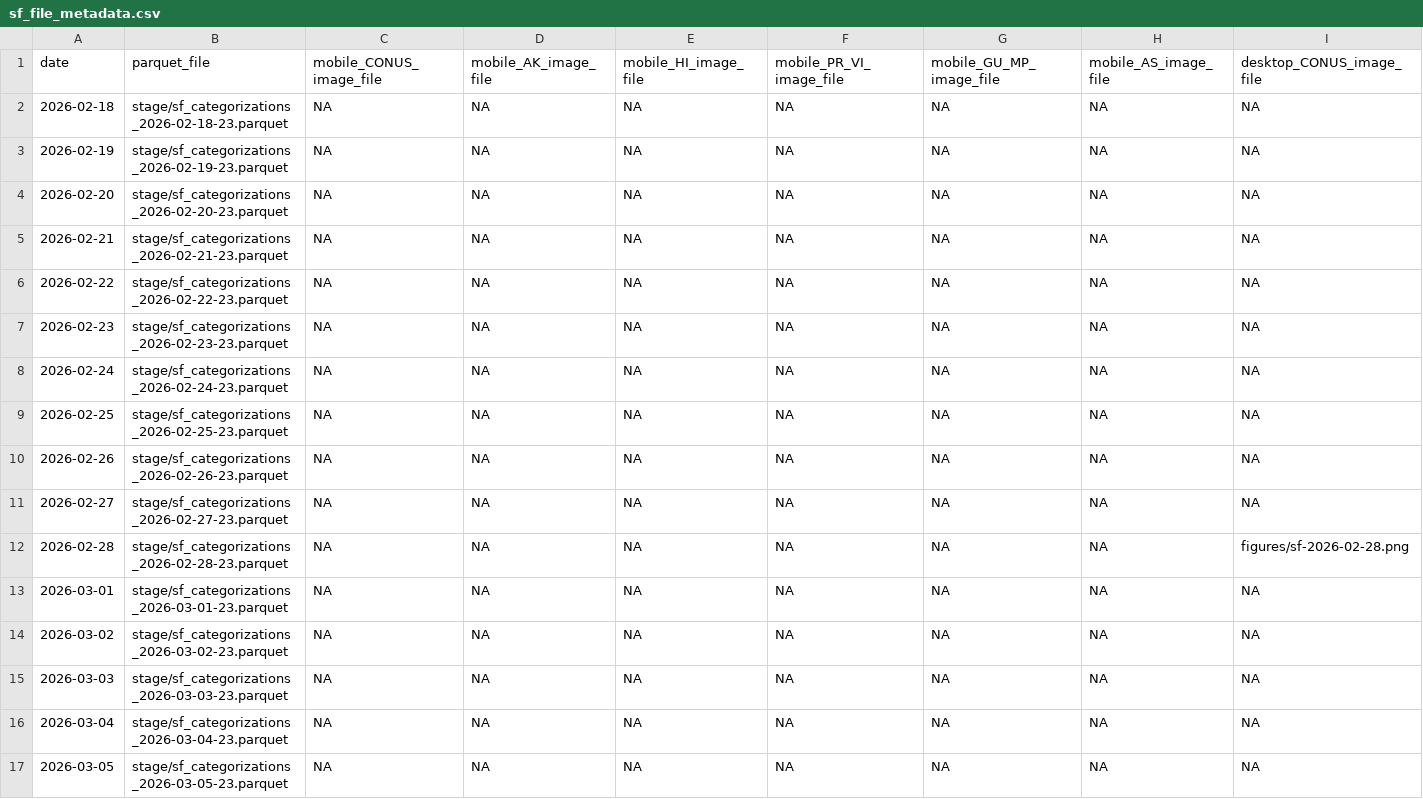
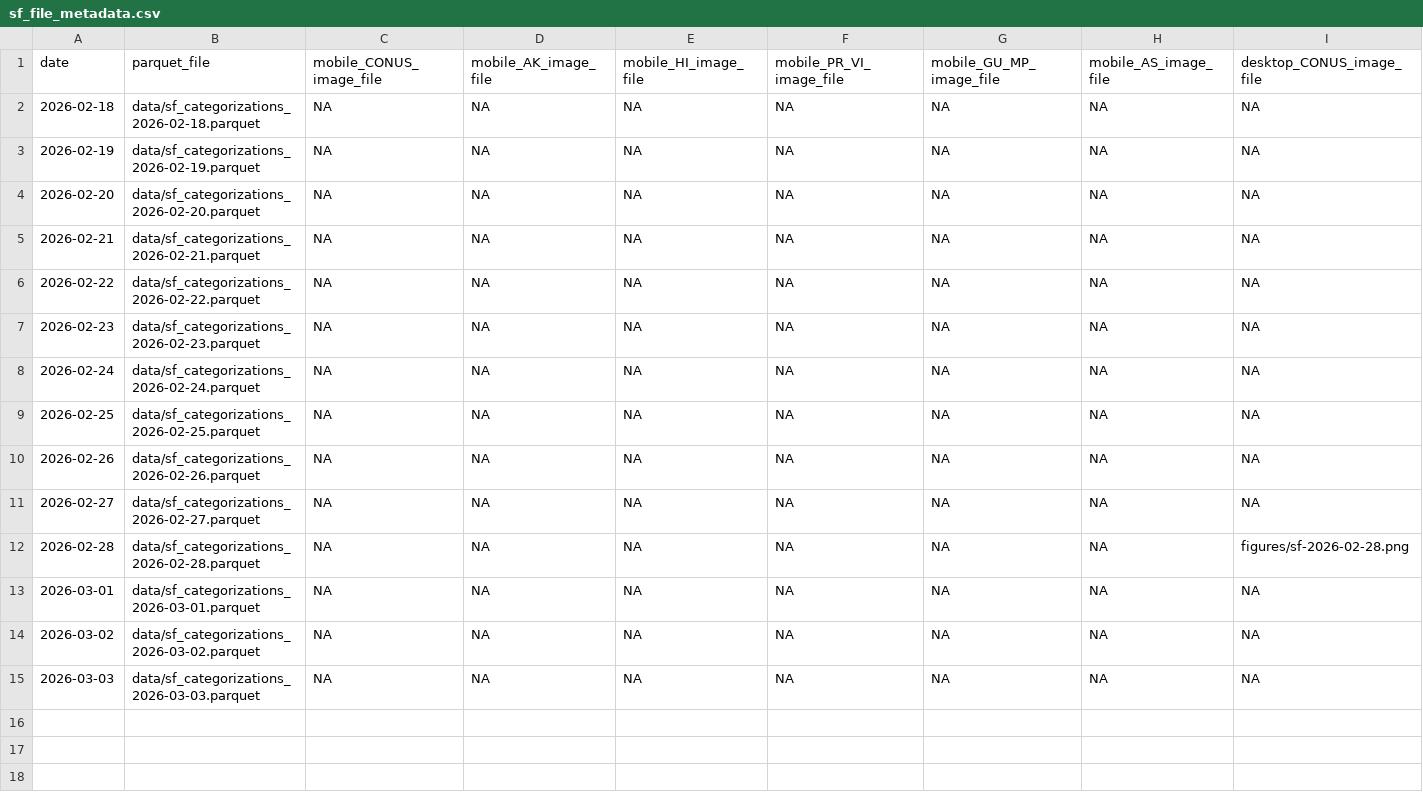
Before and after one commit to DOI-USGS/current-conditions-pipeline, a CSV file: sf_ci/config/sf_file_metadata.csv, drawn as a sheet.

Commit message:
adding parquet download generate logic

```diff
--- a/sf_ci/config/sf_file_metadata.csv
+++ b/sf_ci/config/sf_file_metadata.csv
@@ -1,17 +1,15 @@
 date,parquet_file,mobile_CONUS_image_file,mobile_AK_image_file,mobile_HI_image_file,mobile_PR_VI_image_file,mobile_GU_MP_image_file,mobile_AS_image_file,desktop_CONUS_image_file
-2026-02-18,stage/sf_categorizations_2026-02-18-23.parquet,NA,NA,NA,NA,NA,NA,NA
-2026-02-19,stage/sf_categorizations_2026-02-19-23.parquet,NA,NA,NA,NA,NA,NA,NA
-2026-02-20,stage/sf_categorizations_2026-02-20-23.parquet,NA,NA,NA,NA,NA,NA,NA
-2026-02-21,stage/sf_categorizations_2026-02-21-23.parquet,NA,NA,NA,NA,NA,NA,NA
-2026-02-22,stage/sf_categorizations_2026-02-22-23.parquet,NA,NA,NA,NA,NA,NA,NA
-2026-02-23,stage/sf_categorizations_2026-02-23-23.parquet,NA,NA,NA,NA,NA,NA,NA
-2026-02-24,stage/sf_categorizations_2026-02-24-23.parquet,NA,NA,NA,NA,NA,NA,NA
-2026-02-25,stage/sf_categorizations_2026-02-25-23.parquet,NA,NA,NA,NA,NA,NA,NA
-2026-02-26,stage/sf_categorizations_2026-02-26-23.parquet,NA,NA,NA,NA,NA,NA,NA
-2026-02-27,stage/sf_categorizations_2026-02-27-23.parquet,NA,NA,NA,NA,NA,NA,NA
-2026-02-28,stage/sf_categorizations_2026-02-28-23.parquet,NA,NA,NA,NA,NA,NA,figures/sf-2026-02-28.png
-2026-03-01,stage/sf_categorizations_2026-03-01-23.parquet,NA,NA,NA,NA,NA,NA,NA
-2026-03-02,stage/sf_categorizations_2026-03-02-23.parquet,NA,NA,NA,NA,NA,NA,NA
-2026-03-03,stage/sf_categorizations_2026-03-03-23.parquet,NA,NA,NA,NA,NA,NA,NA
-2026-03-04,stage/sf_categorizations_2026-03-04-23.parquet,NA,NA,NA,NA,NA,NA,NA
-2026-03-05,stage/sf_categorizations_2026-03-05-23.parquet,NA,NA,NA,NA,NA,NA,NA
+2026-02-18,data/sf_categorizations_2026-02-18.parquet,NA,NA,NA,NA,NA,NA,NA
+2026-02-19,data/sf_categorizations_2026-02-19.parquet,NA,NA,NA,NA,NA,NA,NA
+2026-02-20,data/sf_categorizations_2026-02-20.parquet,NA,NA,NA,NA,NA,NA,NA
+2026-02-21,data/sf_categorizations_2026-02-21.parquet,NA,NA,NA,NA,NA,NA,NA
+2026-02-22,data/sf_categorizations_2026-02-22.parquet,NA,NA,NA,NA,NA,NA,NA
+2026-02-23,data/sf_categorizations_2026-02-23.parquet,NA,NA,NA,NA,NA,NA,NA
+2026-02-24,data/sf_categorizations_2026-02-24.parquet,NA,NA,NA,NA,NA,NA,NA
+2026-02-25,data/sf_categorizations_2026-02-25.parquet,NA,NA,NA,NA,NA,NA,NA
+2026-02-26,data/sf_categorizations_2026-02-26.parquet,NA,NA,NA,NA,NA,NA,NA
+2026-02-27,data/sf_categorizations_2026-02-27.parquet,NA,NA,NA,NA,NA,NA,NA
+2026-02-28,data/sf_categorizations_2026-02-28.parquet,NA,NA,NA,NA,NA,NA,figures/sf-2026-02-28.png
+2026-03-01,data/sf_categorizations_2026-03-01.parquet,NA,NA,NA,NA,NA,NA,NA
+2026-03-02,data/sf_categorizations_2026-03-02.parquet,NA,NA,NA,NA,NA,NA,NA
+2026-03-03,data/sf_categorizations_2026-03-03.parquet,NA,NA,NA,NA,NA,NA,NA
```
Also changed, not shown: 6 other files.
